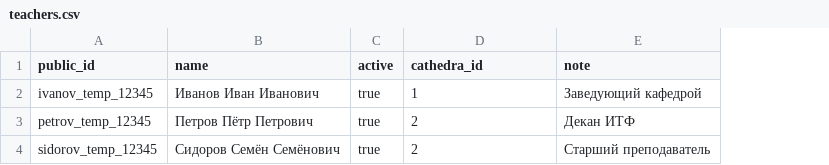
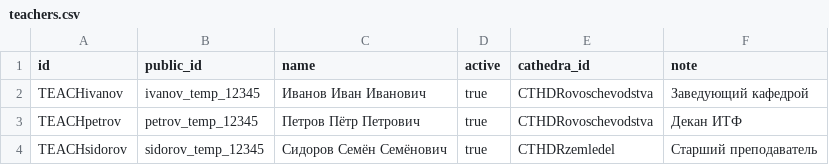
Before and after one commit to AliakseiLasevich/ggau, a CSV file: src/main/resources/changelog/1.0/data/teachers.csv, drawn as a sheet; addresses are those after the commit; the diff names each change by its address in the sheet, - before the commit and + after, or states it on an @@ line.

```diff
--- a/src/main/resources/changelog/1.0/data/teachers.csv
+++ b/src/main/resources/changelog/1.0/data/teachers.csv
+column A (id), rows 2-4: TEACHivanov | TEACHpetrov | TEACHsidorov
-E2 (cathedra_id): 1
+E2 (cathedra_id): CTHDRovoschevodstva
-E3 (cathedra_id): 2
+E3 (cathedra_id): CTHDRovoschevodstva
-E4 (cathedra_id): 2
+E4 (cathedra_id): CTHDRzemledel
```
Also changed, not shown: src/main/resources/changelog/1.0/data/buildings.csv, src/main/resources/changelog/1.0/data/cathedras.csv, 37 other files.
